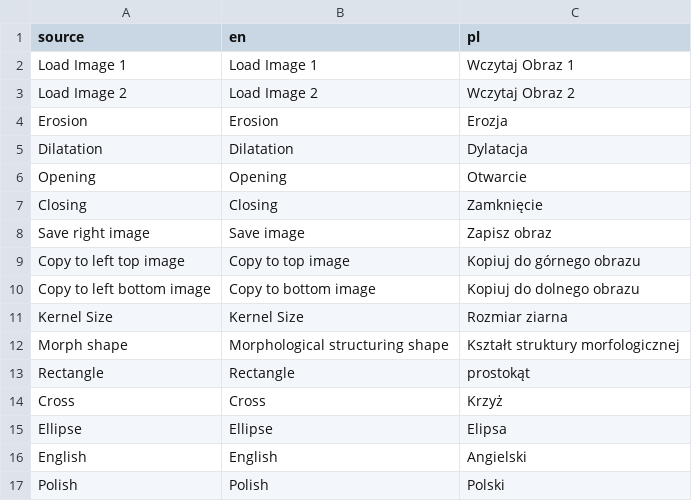
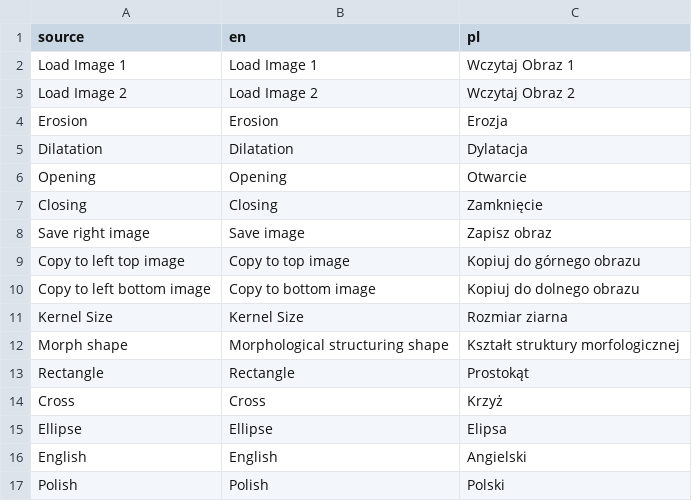
Before and after one commit to Radioo/epolis, a CSV file: text.csv, drawn as a sheet.

Commit message:
Improve translation

```diff
--- a/text.csv
+++ b/text.csv
@@ -12,3 +12,3 @@ Kernel Size,Kernel Size,Rozmiar ziarna
 Morph shape,Morphological structuring shape,Kształt struktury morfologicznej
-Rectangle,Rectangle,prostokąt
+Rectangle,Rectangle,Prostokąt
 Cross,Cross,Krzyż
```
